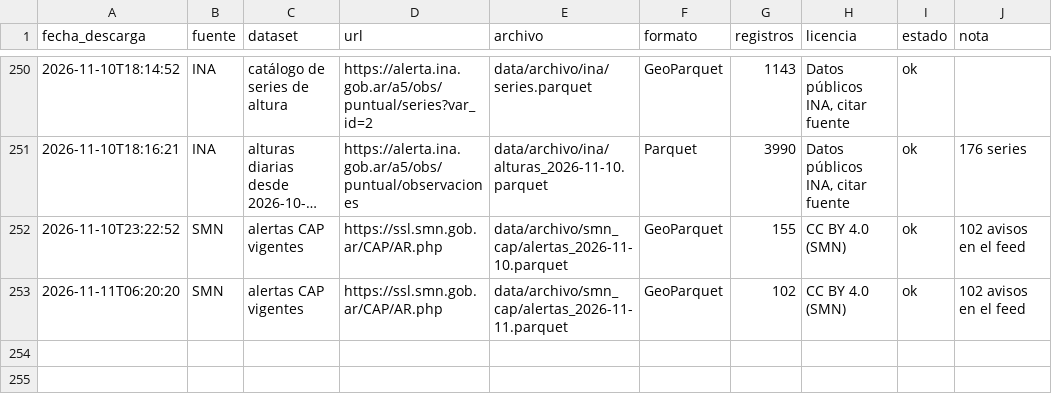
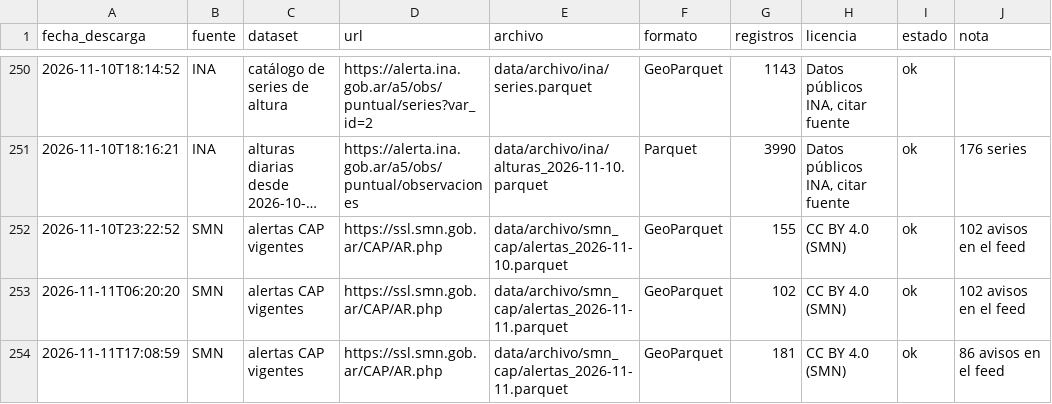
Before and after one commit to diamedego/Mapa-de-riesgo-super-ni-o, a CSV file: data/archivo/manifest_automatico.csv, drawn as a sheet; only a part is shown, gaps mark what is left out; long unchanged cells end in …; the diff names each change by its address in the sheet, - before the commit and + after, or states it on an @@ line.

```diff
--- a/data/archivo/manifest_automatico.csv
+++ b/data/archivo/manifest_automatico.csv
+row 254: 2026-11-11T17:08:59 | SMN | alertas CAP vigentes | https://ssl.smn.gob.ar/CAP/AR.php | data/archivo/smn_cap/alertas_2026-11-11.parquet | GeoParquet | 181 | CC BY 4.0 (SMN) | ok | 86 avisos en el feed
```
Also changed, not shown: 2 other files.
